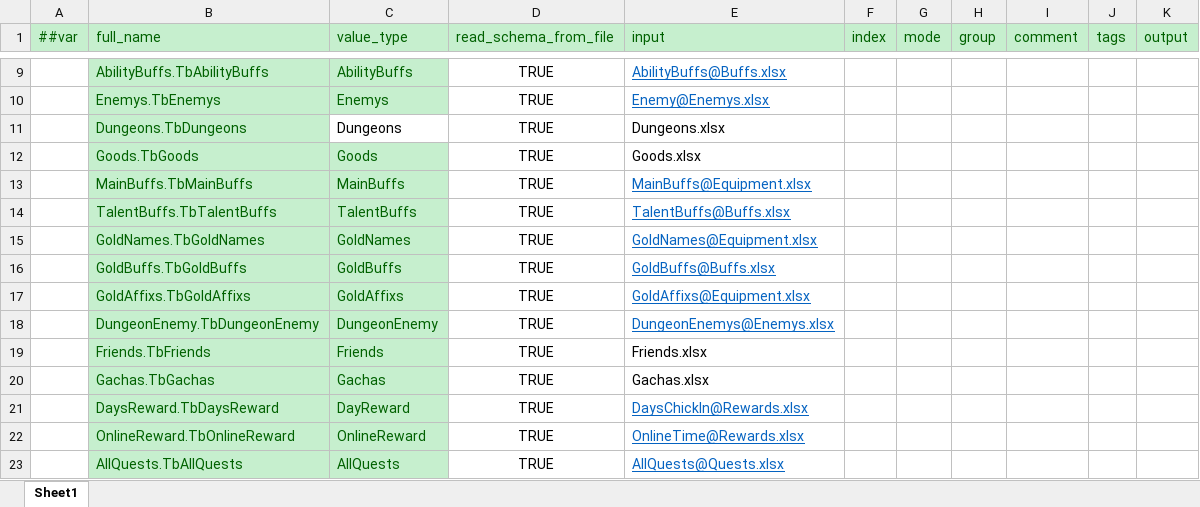
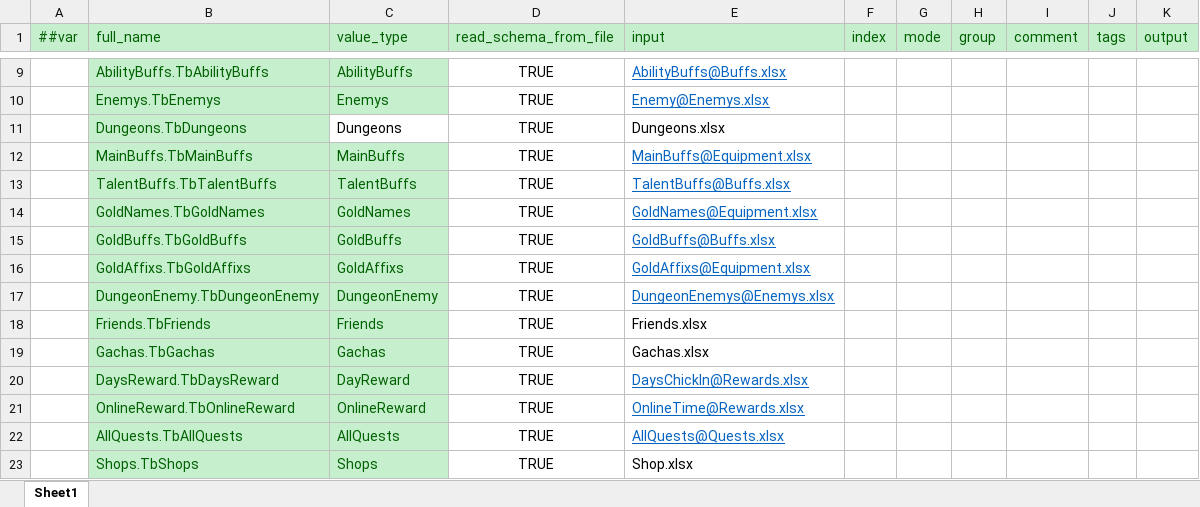
Before and after one commit to Abab-bk/AwesomeRPG, an Excel workbook: tools/luban/Datas/__tables__.xlsx, sheet Sheet1, drawn as a sheet; only a part is shown, gaps mark what is left out; values as stored, in another font and other column widths than the file's, no borders; removed rows and columns are numbered as before the commit, all else as after; the diff names each change by its address in the sheet, - before the commit and + after, or states it on an @@ line.

```diff
--- a/tools/luban/Datas/__tables__.xlsx (sheet Sheet1)
+++ b/tools/luban/Datas/__tables__.xlsx (sheet Sheet1)
-row 12:  | Goods.TbGoods | Goods | TRUE | Goods.xlsx
+row 23:  | Shops.TbShops | Shops | TRUE | Shop.xlsx
```
Also changed, not shown: tools/luban/Datas/Gachas.xlsx, tools/luban/Datas/Rewards.xlsx, 17 other files.
